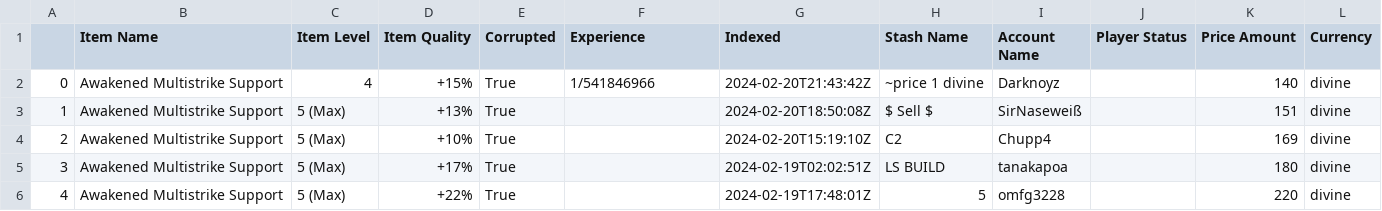
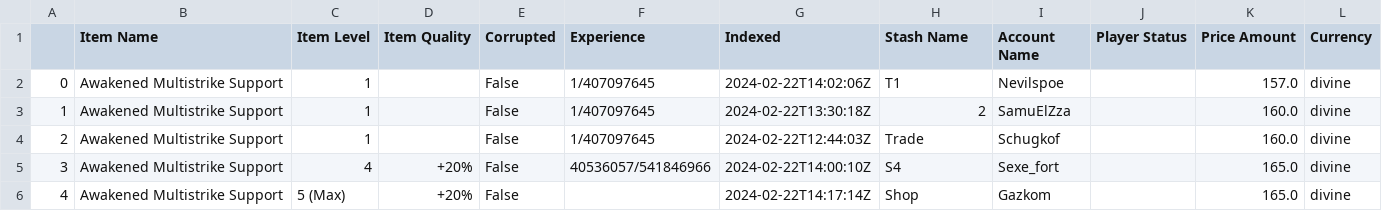
Before and after one commit to DixieSquad/weary-traveler, a CSV file: poe_trade_fetch/Awakened_Multistrike_Support.csv, drawn as a sheet; only a part is shown; the diff covers the shown part only.

```diff
--- a/poe_trade_fetch/Awakened_Multistrike_Support.csv
+++ b/poe_trade_fetch/Awakened_Multistrike_Support.csv
@@ -1,6 +1,6 @@
 ,Item Name,Item Level,Item Quality,Corrupted,Experience,Indexed,Stash Name,Account Name,Player Status,Price Amount,Currency
-0,Awakened Multistrike Support,4,+15%,True,1/541846966,2024-02-20T21:43:42Z,~price 1 divine,Darknoyz,,140,divine
-1,Awakened Multistrike Support,5 (Max),+13%,True,,2024-02-20T18:50:08Z,$ Sell $,SirNaseweiß,,151,divine
-2,Awakened Multistrike Support,5 (Max),+10%,True,,2024-02-20T15:19:10Z,C2,Chupp4,,169,divine
-3,Awakened Multistrike Support,5 (Max),+17%,True,,2024-02-19T02:02:51Z,LS BUILD,tanakapoa,,180,divine
-4,Awakened Multistrike Support,5 (Max),+22%,True,,2024-02-19T17:48:01Z,5,omfg3228,,220,divine
+0,Awakened Multistrike Support,1,,False,1/407097645,2024-02-22T14:02:06Z,T1,Nevilspoe,,157.0,divine
+1,Awakened Multistrike Support,1,,False,1/407097645,2024-02-22T13:30:18Z,2,SamuElZza,,160.0,divine
+2,Awakened Multistrike Support,1,,False,1/407097645,2024-02-22T12:44:03Z,Trade,Schugkof,,160.0,divine
+3,Awakened Multistrike Support,4,+20%,False,40536057/541846966,2024-02-22T14:00:10Z,S4,Sexe_fort,,165.0,divine
+4,Awakened Multistrike Support,5 (Max),+20%,False,,2024-02-22T14:17:14Z,Shop,Gazkom,,165.0,divine
```
Also changed, not shown: 39 edited cells elsewhere in this file, poe_trade_fetch/Awakened_Spell_Echo_Support.csv, 2 other files.
